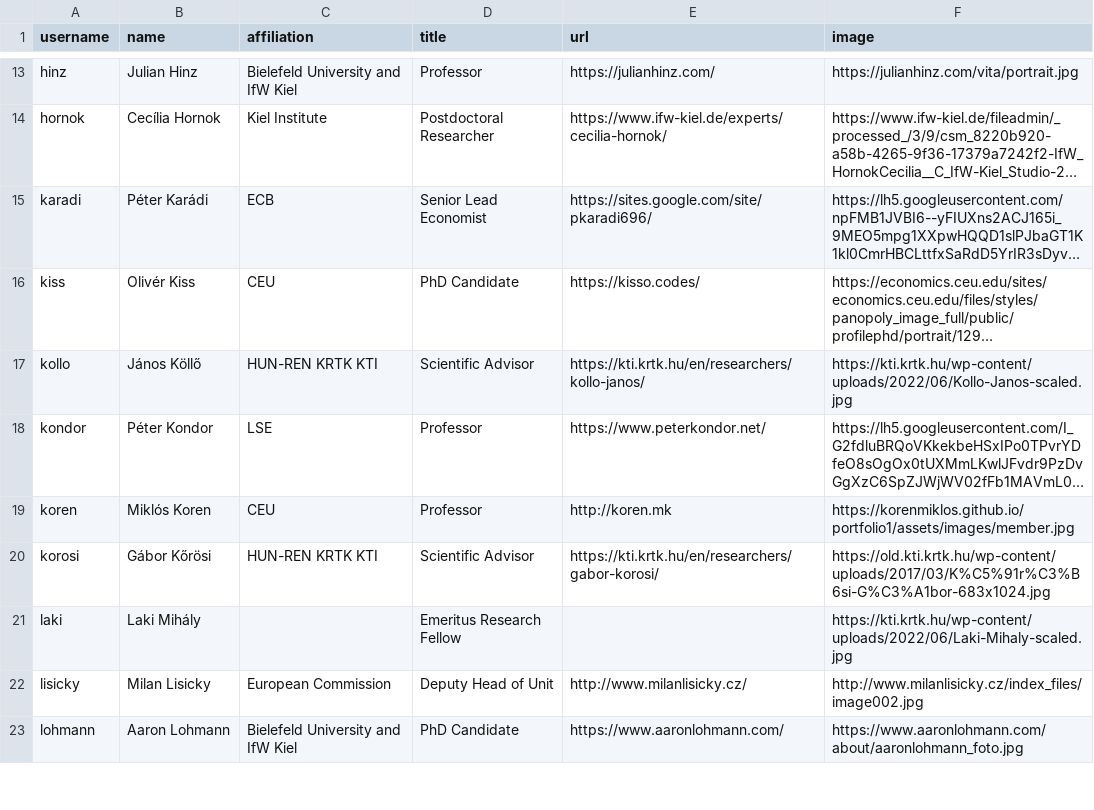
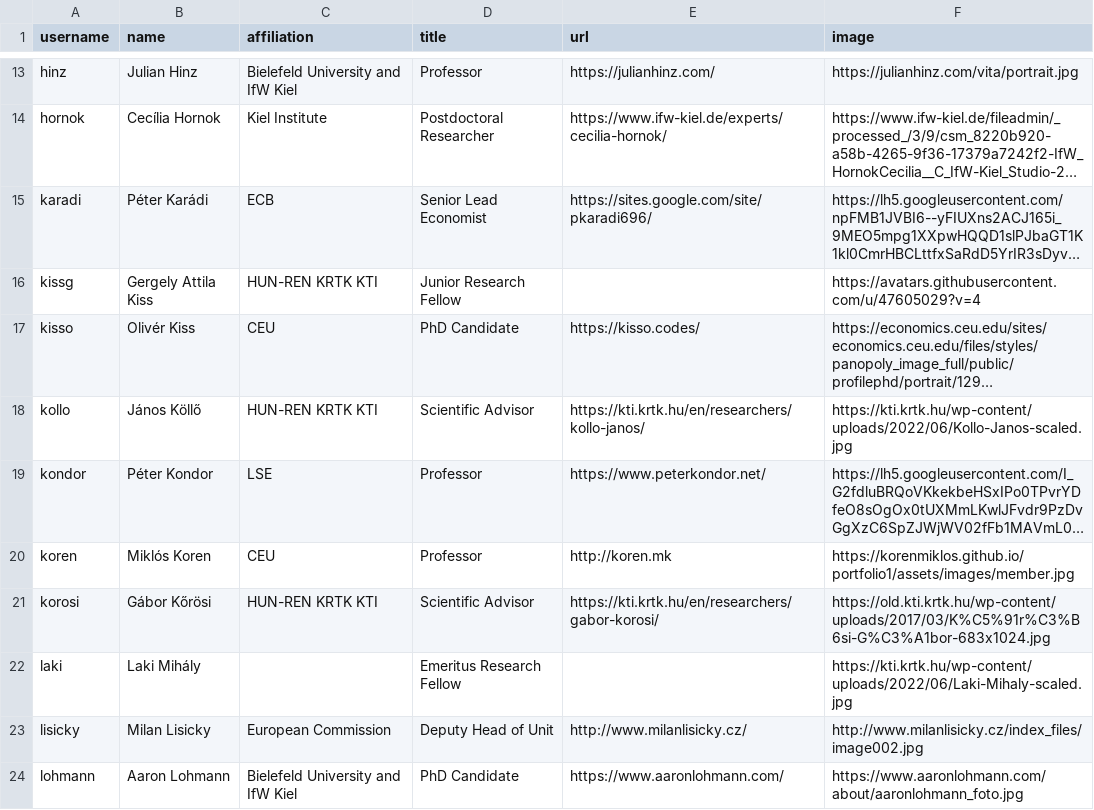
Before and after one commit to korenmiklos/remote-theme, a CSV file: _data/team.csv, drawn as a sheet; only a part is shown, gaps mark what is left out; long unchanged cells end in …; addresses are those after the commit; the diff names each change by its address in the sheet, - before the commit and + after, or states it on an @@ line.

Commit message:
Add kissg as team member. Trigger macromanagers.eu rebuild

```diff
--- a/_data/team.csv
+++ b/_data/team.csv
+row 16: kissg | Gergely Attila Kiss | HUN-REN KRTK KTI | Junior Research Fellow |  | https://avatars.githubusercontent.com/u/47605029?v=4
-A17 (username): kiss
+A17 (username): kisso
```
Also changed, not shown: 3 other files.
